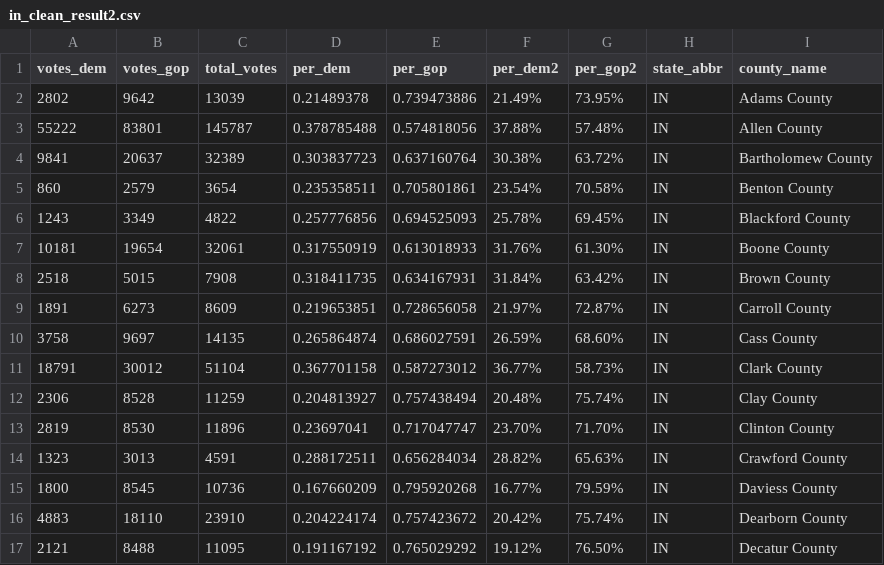
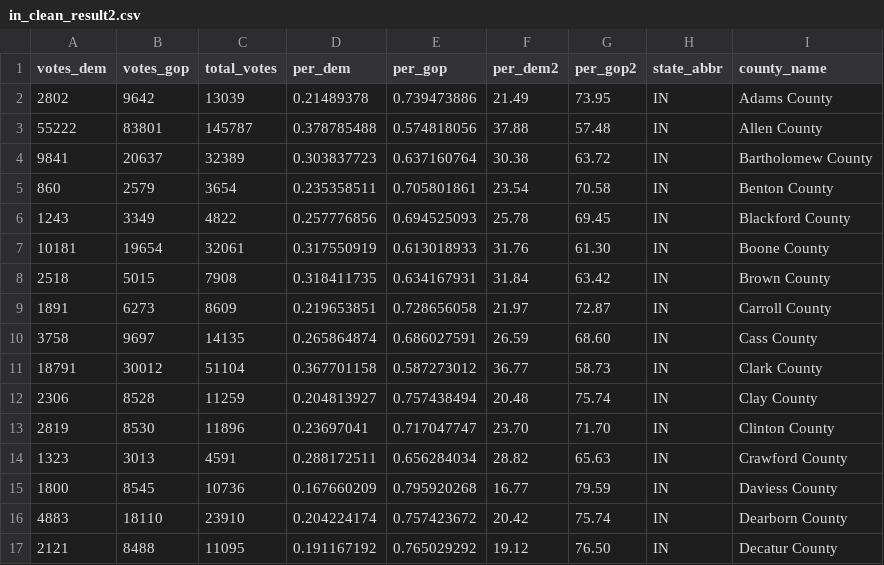
Before and after one commit to Davis1776/2016_Election_and_Demographics, a CSV file: in_clean_result2.csv, drawn as a sheet; only a part is shown; the diff covers the shown part only.

```diff
--- a/in_clean_result2.csv
+++ b/in_clean_result2.csv
@@ -1,17 +1,17 @@
 votes_dem,votes_gop,total_votes,per_dem,per_gop,per_dem2,per_gop2,state_abbr,county_name
-2802,9642,13039,0.21489378,0.739473886,21.49%,73.95%,IN,Adams County
-55222,83801,145787,0.378785488,0.574818056,37.88%,57.48%,IN,Allen County
-9841,20637,32389,0.303837723,0.637160764,30.38%,63.72%,IN,Bartholomew County
-860,2579,3654,0.235358511,0.705801861,23.54%,70.58%,IN,Benton County
-1243,3349,4822,0.257776856,0.694525093,25.78%,69.45%,IN,Blackford County
-10181,19654,32061,0.317550919,0.613018933,31.76%,61.30%,IN,Boone County
-2518,5015,7908,0.318411735,0.634167931,31.84%,63.42%,IN,Brown County
-1891,6273,8609,0.219653851,0.728656058,21.97%,72.87%,IN,Carroll County
-3758,9697,14135,0.265864874,0.686027591,26.59%,68.60%,IN,Cass County
-18791,30012,51104,0.367701158,0.587273012,36.77%,58.73%,IN,Clark County
-2306,8528,11259,0.204813927,0.757438494,20.48%,75.74%,IN,Clay County
-2819,8530,11896,0.23697041,0.717047747,23.70%,71.70%,IN,Clinton County
-1323,3013,4591,0.288172511,0.656284034,28.82%,65.63%,IN,Crawford County
-1800,8545,10736,0.167660209,0.795920268,16.77%,79.59%,IN,Daviess County
-4883,18110,23910,0.204224174,0.757423672,20.42%,75.74%,IN,Dearborn County
-2121,8488,11095,0.191167192,0.765029292,19.12%,76.50%,IN,Decatur County
+2802,9642,13039,0.21489378,0.739473886,21.49,73.95,IN,Adams County
+55222,83801,145787,0.378785488,0.574818056,37.88,57.48,IN,Allen County
+9841,20637,32389,0.303837723,0.637160764,30.38,63.72,IN,Bartholomew County
+860,2579,3654,0.235358511,0.705801861,23.54,70.58,IN,Benton County
+1243,3349,4822,0.257776856,0.694525093,25.78,69.45,IN,Blackford County
+10181,19654,32061,0.317550919,0.613018933,31.76,61.30,IN,Boone County
+2518,5015,7908,0.318411735,0.634167931,31.84,63.42,IN,Brown County
+1891,6273,8609,0.219653851,0.728656058,21.97,72.87,IN,Carroll County
+3758,9697,14135,0.265864874,0.686027591,26.59,68.60,IN,Cass County
+18791,30012,51104,0.367701158,0.587273012,36.77,58.73,IN,Clark County
+2306,8528,11259,0.204813927,0.757438494,20.48,75.74,IN,Clay County
+2819,8530,11896,0.23697041,0.717047747,23.70,71.70,IN,Clinton County
+1323,3013,4591,0.288172511,0.656284034,28.82,65.63,IN,Crawford County
+1800,8545,10736,0.167660209,0.795920268,16.77,79.59,IN,Daviess County
+4883,18110,23910,0.204224174,0.757423672,20.42,75.74,IN,Dearborn County
+2121,8488,11095,0.191167192,0.765029292,19.12,76.50,IN,Decatur County
```
Also changed, not shown: 152 edited cells elsewhere in this file, indiana_education2.csv.
